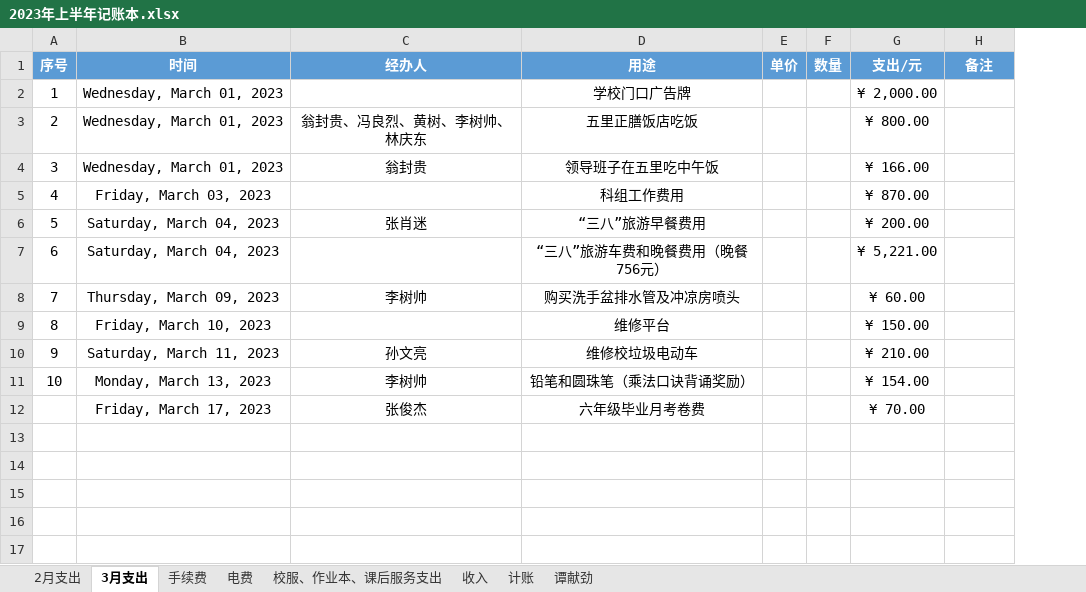
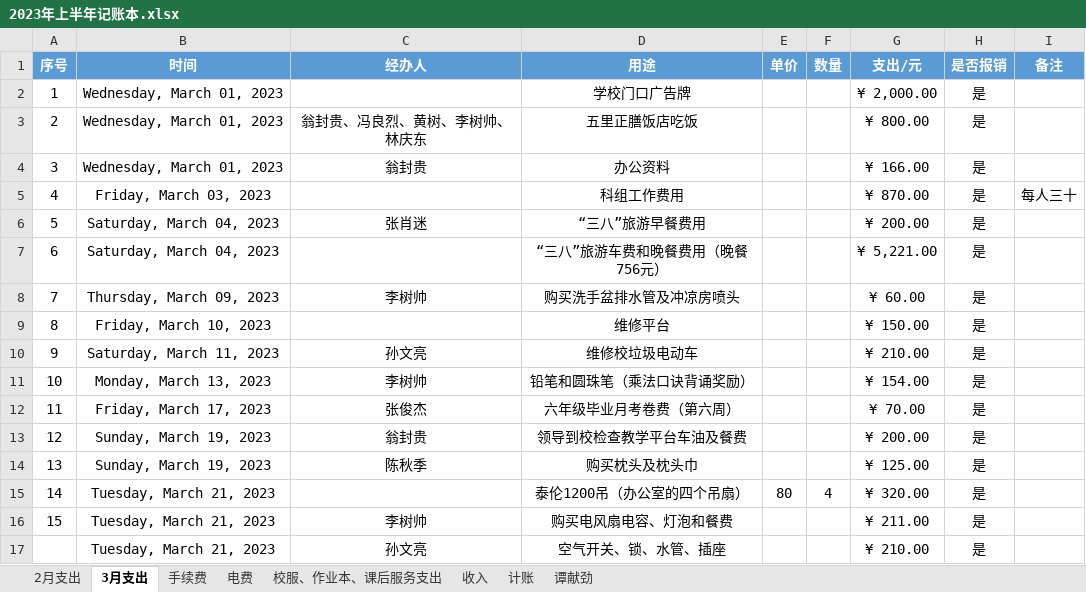
Before and after one commit to 2663481911/counts, an Excel workbook: 2023年上半年/2023年上半年记账本.xlsx, sheet 3月支出, drawn as a sheet; values as stored, in another font and other column widths than the file's, no borders; conditional formats and table styles not drawn; addresses are those after the commit; the diff names each change by its address in the sheet, - before the commit and + after, or states it on an @@ line.

```diff
--- a/2023年上半年/2023年上半年记账本.xlsx (sheet 3月支出)
+++ b/2023年上半年/2023年上半年记账本.xlsx (sheet 3月支出)
+column H (是否报销), rows 2-12: all 是
-D4 (用途): 领导班子在五里吃中午饭
+D4 (用途): 办公资料
-I5 (备注): (empty)
+I5 (备注): 每人三十
@@ column A (序号) renumbered in row 12 @@
-D12 (用途): 六年级毕业月考卷费
+D12 (用途): 六年级毕业月考卷费（第六周）
+row 13: 12 | Sunday, March 19, 2023 | 翁封贵 | 领导到校检查教学平台车油及餐费 |  |  | ¥ 200.00 | 是
+row 14: 13 | Sunday, March 19, 2023 | 陈秋季 | 购买枕头及枕头巾 |  |  | ¥ 125.00 | 是
+row 15: 14 | Tuesday, March 21, 2023 |  | 泰伦1200吊（办公室的四个吊扇） | 80 | 4 | ¥ 320.00 | 是
+row 16: 15 | Tuesday, March 21, 2023 | 李树帅 | 购买电风扇电容、灯泡和餐费 |  |  | ¥ 211.00 | 是
+row 17:  | Tuesday, March 21, 2023 | 孙文亮 | 空气开关、锁、水管、插座 |  |  | ¥ 210.00 | 是
```
Also changed, not shown: sheet 2月支出, sheet 手续费, sheet 计账, 8 other files.
